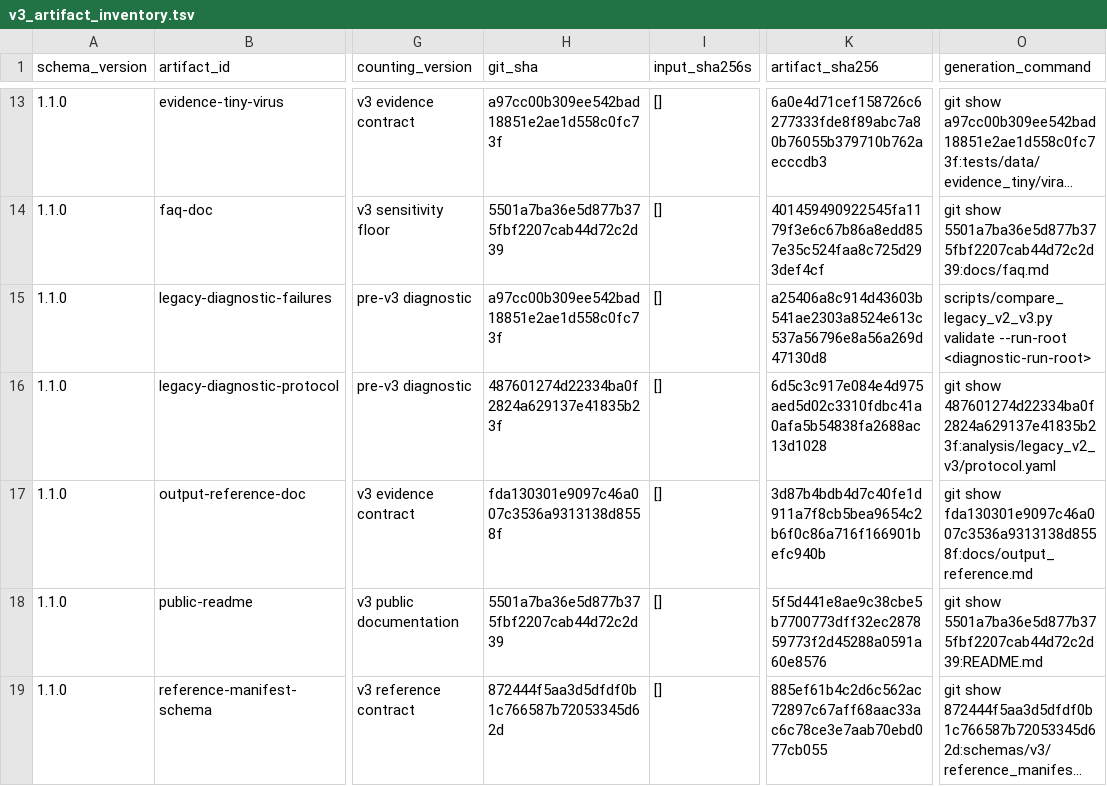
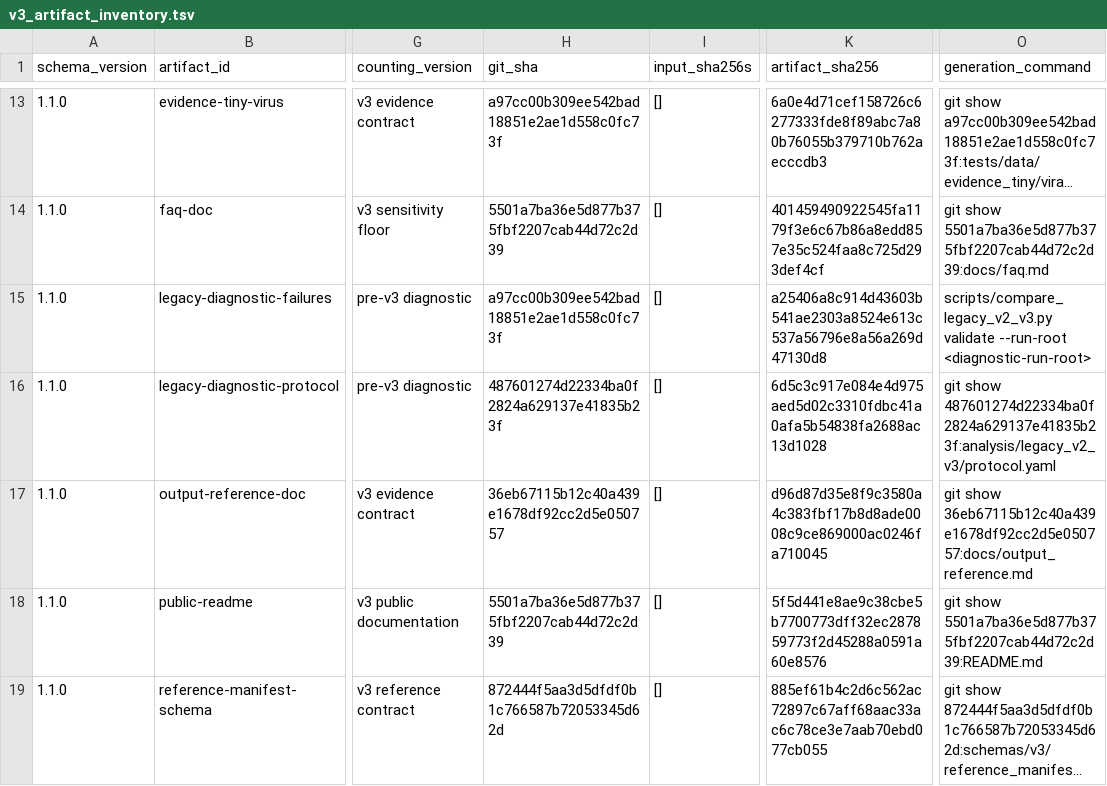
Before and after one commit to mdmanurung/ViralScan-reproducibility, a TSV file: analysis/v3_artifact_inventory.tsv, drawn as a sheet; only a part is shown, gaps mark what is left out; long unchanged cells end in …; the diff names each change by its address in the sheet, - before the commit and + after, or states it on an @@ line.

```diff
--- a/analysis/v3_artifact_inventory.tsv
+++ b/analysis/v3_artifact_inventory.tsv
-H17 (git_sha): fda130301e9097c46a007c3536a9313138d8558f
+H17 (git_sha): 36eb67115b12c40a439e1678df92cc2d5e050757
-K17 (artifact_sha256): 3d87b4bdb4d7c40fe1d911a7f8cb5bea9654c2b6f0c86a716f166901befc940b
+K17 (artifact_sha256): d96d87d35e8f9c3580a4c383fbf17b8d8ade0008c9ce869000ac0246fa710045
-O17 (generation_command): git show fda130301e9097c46a007c3536a9313138d8558f:docs/output_reference.md
+O17 (generation_command): git show 36eb67115b12c40a439e1678df92cc2d5e050757:docs/output_reference.md
```
